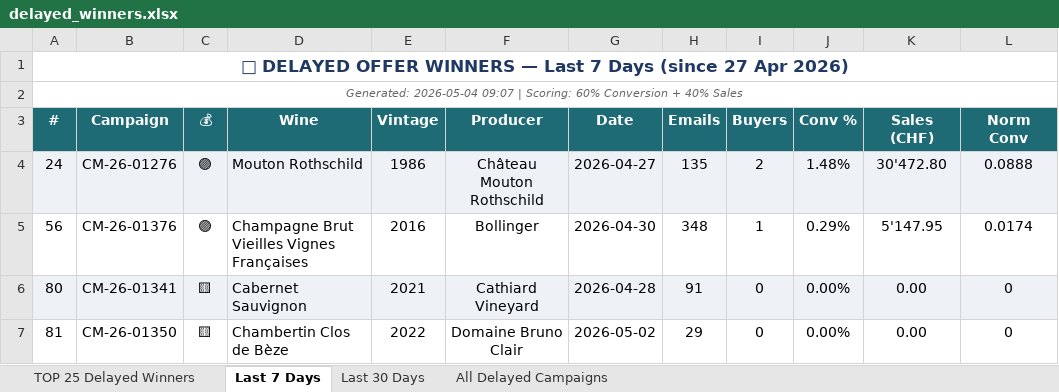
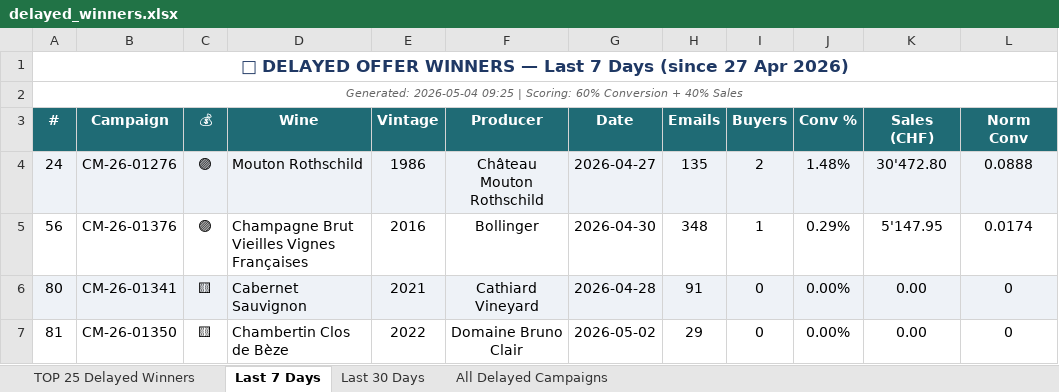
Before and after one commit to Antagata/U_links_pages, an Excel workbook: AVUwinnersCM/delayed_winners.xlsx, sheet Last 7 Days, drawn as a sheet; only a part is shown; values as stored, in another font and other column widths than the file's, no borders; the diff names each change by its address in the sheet, - before the commit and + after, or states it on an @@ line.

```diff
--- a/AVUwinnersCM/delayed_winners.xlsx (sheet Last 7 Days)
+++ b/AVUwinnersCM/delayed_winners.xlsx (sheet Last 7 Days)
-A2 (#): Generated: 2026-05-04 09:07 | Scoring:…
+A2 (#): Generated: 2026-05-04 09:25 | Scoring:…
```
Also changed, not shown: sheet Last 30 Days, sheet TOP 25 Delayed Winners, sheet All Delayed Campaigns, AVUwinnersCM/winners_report.xlsx, AVUwinnersCM/winners_report_filtered.xlsx, 9 other files.
